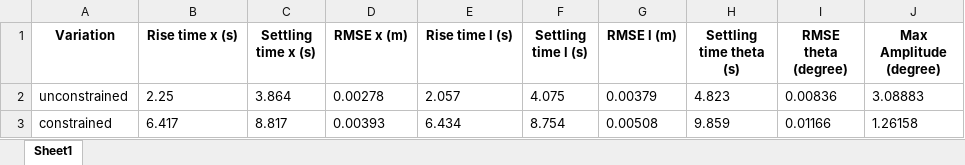
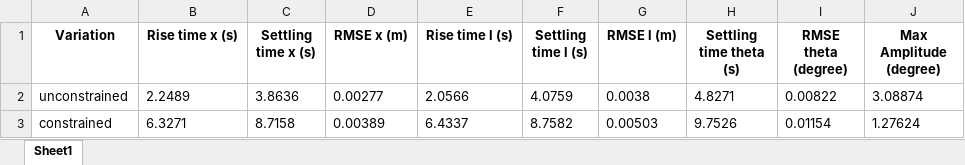
Before and after one commit to Cristian-Napitupulu/TA_13319004, an Excel workbook: Simulasi/Simulasi Gantry Motor ICCAS/result.xlsx, sheet Sheet1, drawn as a sheet; values as stored, in another font and other column widths than the file's, no borders; the diff names each change by its address in the sheet, - before the commit and + after, or states it on an @@ line.

Commit message:
Fixed time increment

```diff
--- a/Simulasi/Simulasi Gantry Motor ICCAS/result.xlsx (sheet Sheet1)
+++ b/Simulasi/Simulasi Gantry Motor ICCAS/result.xlsx (sheet Sheet1)
-B2 (Rise time x (s)): 2.25
+B2 (Rise time x (s)): 2.2489
-C2 (Settling time x (s)): 3.864
+C2 (Settling time x (s)): 3.8636
-D2 (RMSE x (m)): 0.00278
+D2 (RMSE x (m)): 0.00277
-E2 (Rise time l (s)): 2.057
+E2 (Rise time l (s)): 2.0566
-F2 (Settling time l (s)): 4.075
+F2 (Settling time l (s)): 4.0759
-G2 (RMSE l (m)): 0.00379
+G2 (RMSE l (m)): 0.0038
-H2 (Settling time theta (s)): 4.823
+H2 (Settling time theta (s)): 4.8271
-I2 (RMSE theta (degree)): 0.00836
+I2 (RMSE theta (degree)): 0.00822
-J2 (Max Amplitude (degree)): 3.08883
+J2 (Max Amplitude (degree)): 3.08874
-B3 (Rise time x (s)): 6.417
+B3 (Rise time x (s)): 6.3271
-C3 (Settling time x (s)): 8.817
+C3 (Settling time x (s)): 8.7158
-D3 (RMSE x (m)): 0.00393
+D3 (RMSE x (m)): 0.00389
-E3 (Rise time l (s)): 6.434
+E3 (Rise time l (s)): 6.4337
-F3 (Settling time l (s)): 8.754
+F3 (Settling time l (s)): 8.7582
-G3 (RMSE l (m)): 0.00508
+G3 (RMSE l (m)): 0.00503
-H3 (Settling time theta (s)): 9.859
+H3 (Settling time theta (s)): 9.7526
-I3 (RMSE theta (degree)): 0.01166
+I3 (RMSE theta (degree)): 0.01154
-J3 (Max Amplitude (degree)): 1.26158
+J3 (Max Amplitude (degree)): 1.27624
```
Also changed, not shown: 25 other files.
